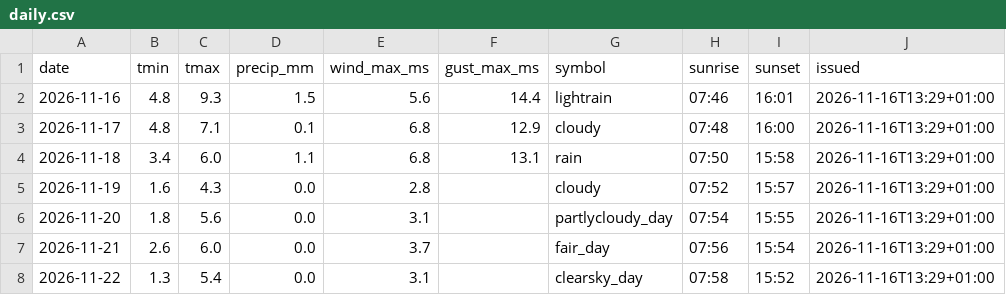
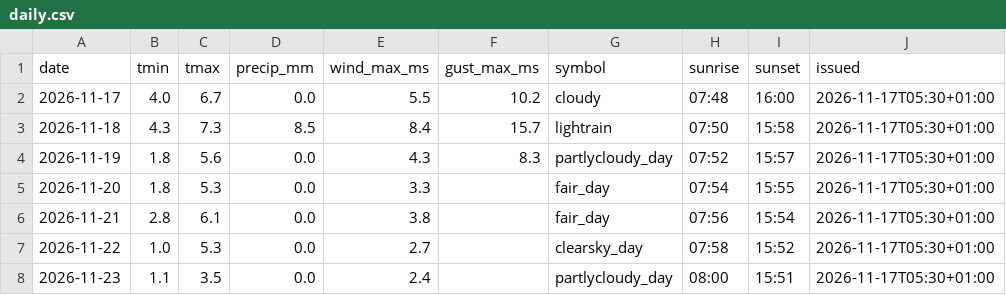
Before and after one commit to schibra/rss-feeds-harvester, a CSV file: data/daily.csv, drawn as a sheet.

```diff
--- a/data/daily.csv
+++ b/data/daily.csv
@@ -1,8 +1,8 @@
 date,tmin,tmax,precip_mm,wind_max_ms,gust_max_ms,symbol,sunrise,sunset,issued
-2026-11-16,4.8,9.3,1.5,5.6,14.4,lightrain,07:46,16:01,2026-11-16T13:29+01:00
-2026-11-17,4.8,7.1,0.1,6.8,12.9,cloudy,07:48,16:00,2026-11-16T13:29+01:00
-2026-11-18,3.4,6.0,1.1,6.8,13.1,rain,07:50,15:58,2026-11-16T13:29+01:00
-2026-11-19,1.6,4.3,0.0,2.8,,cloudy,07:52,15:57,2026-11-16T13:29+01:00
-2026-11-20,1.8,5.6,0.0,3.1,,partlycloudy_day,07:54,15:55,2026-11-16T13:29+01:00
-2026-11-21,2.6,6.0,0.0,3.7,,fair_day,07:56,15:54,2026-11-16T13:29+01:00
-2026-11-22,1.3,5.4,0.0,3.1,,clearsky_day,07:58,15:52,2026-11-16T13:29+01:00
+2026-11-17,4.0,6.7,0.0,5.5,10.2,cloudy,07:48,16:00,2026-11-17T05:30+01:00
+2026-11-18,4.3,7.3,8.5,8.4,15.7,lightrain,07:50,15:58,2026-11-17T05:30+01:00
+2026-11-19,1.8,5.6,0.0,4.3,8.3,partlycloudy_day,07:52,15:57,2026-11-17T05:30+01:00
+2026-11-20,1.8,5.3,0.0,3.3,,fair_day,07:54,15:55,2026-11-17T05:30+01:00
+2026-11-21,2.8,6.1,0.0,3.8,,fair_day,07:56,15:54,2026-11-17T05:30+01:00
+2026-11-22,1.0,5.3,0.0,2.7,,clearsky_day,07:58,15:52,2026-11-17T05:30+01:00
+2026-11-23,1.1,3.5,0.0,2.4,,partlycloudy_day,08:00,15:51,2026-11-17T05:30+01:00
```
Also changed, not shown: data/hourly.csv, data/newswire.csv, 1 other file.
